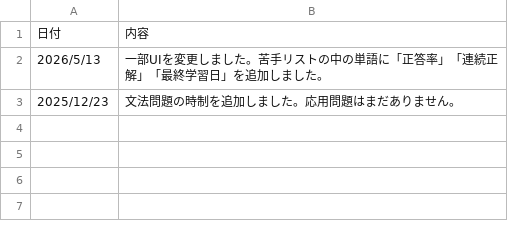
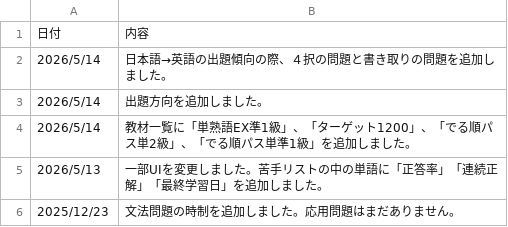
Before and after one commit to englishcodingforjel/english-quiz, a CSV file: announcements.csv, drawn as a sheet.

Commit message:
Add files via upload

```diff
--- a/announcements.csv
+++ b/announcements.csv
@@ -1,2 +1,5 @@
 日付,内容
+2026/5/14,日本語→英語の出題傾向の際、４択の問題と書き取りの問題を追加しました。
+2026/5/14,出題方向を追加しました。
+2026/5/14,教材一覧に「単熟語EX準1級」、「ターゲット1200」、「でる順パス単2級」、「でる順パス単準1級」を追加しました。
 2026/5/13,一部UIを変更しました。苦手リストの中の単語に「正答率」「連続正解」「最終学習日」を追加しました。
```
